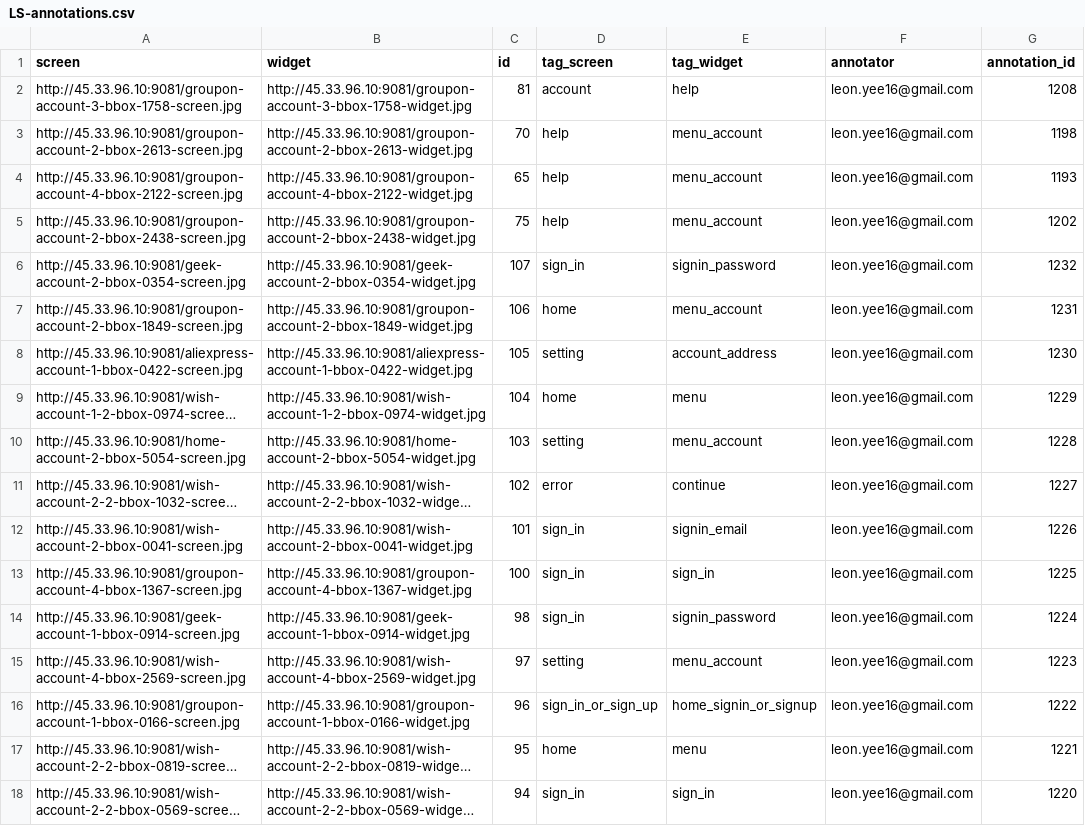
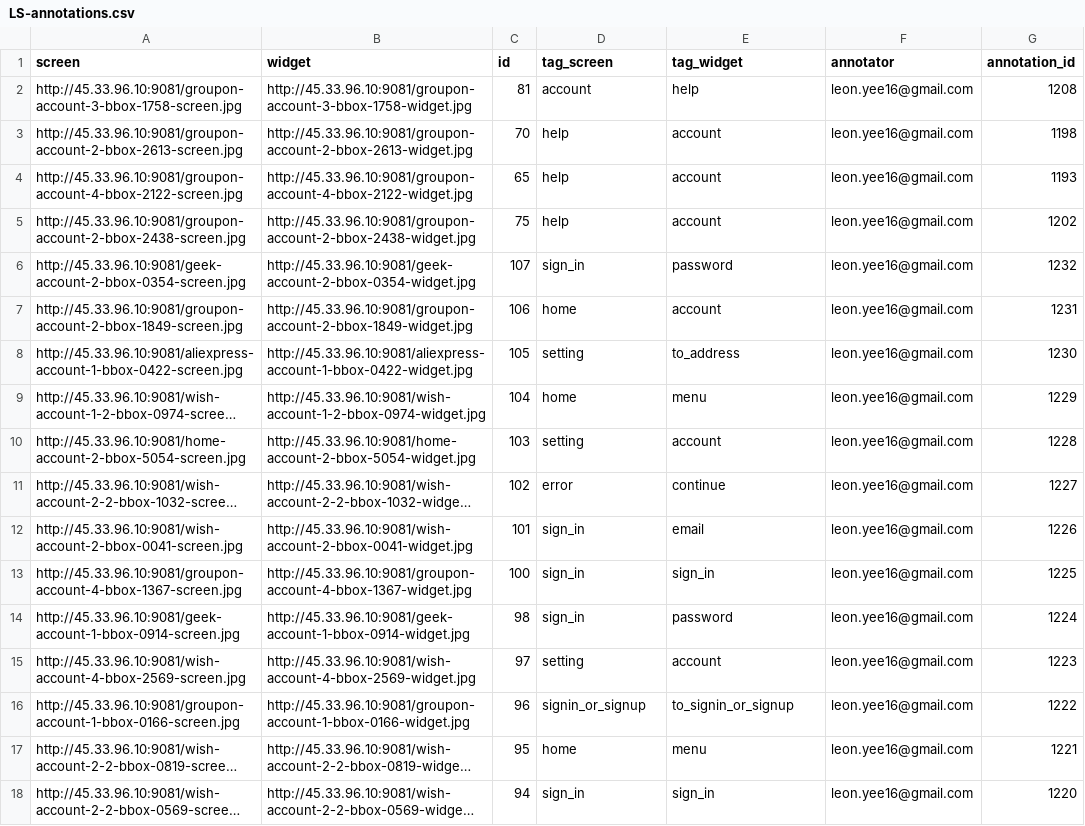
Before and after one commit to Keshina/screenClassifier, a CSV file: correctLabels/6-Account/LS-annotations.csv, drawn as a sheet; only a part is shown; long unchanged cells end in …; the diff covers the shown part only; the diff names each change by its address in the sheet, - before the commit and + after, or states it on an @@ line.

```diff
--- a/correctLabels/6-Account/LS-annotations.csv
+++ b/correctLabels/6-Account/LS-annotations.csv
-E3:E5 (tag_widget): menu_account
+E3:E5 (tag_widget): account
-E6 (tag_widget): signin_password
+E6 (tag_widget): password
-E7 (tag_widget): menu_account
+E7 (tag_widget): account
-E8 (tag_widget): account_address
+E8 (tag_widget): to_address
-E10 (tag_widget): menu_account
+E10 (tag_widget): account
-E12 (tag_widget): signin_email
+E12 (tag_widget): email
-E14 (tag_widget): signin_password
+E14 (tag_widget): password
-E15 (tag_widget): menu_account
+E15 (tag_widget): account
-D16 (tag_screen): sign_in_or_sign_up
+D16 (tag_screen): signin_or_signup
-E16 (tag_widget): home_signin_or_signup
+E16 (tag_widget): to_signin_or_signup
```
Also changed, not shown: 50 edited cells elsewhere in this file, correctLabels/1-SignIn/LS-annotations.csv, correctLabels/10-Contact/LS-annotations.csv, 22 other files.
